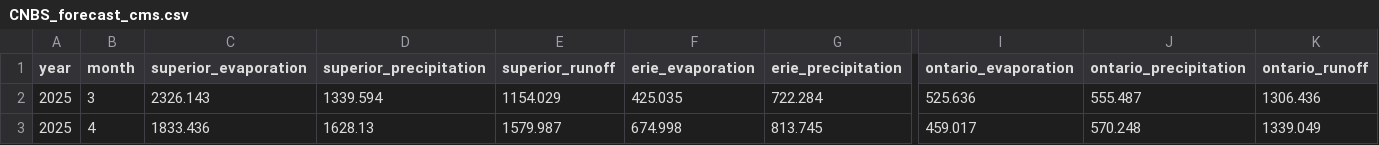
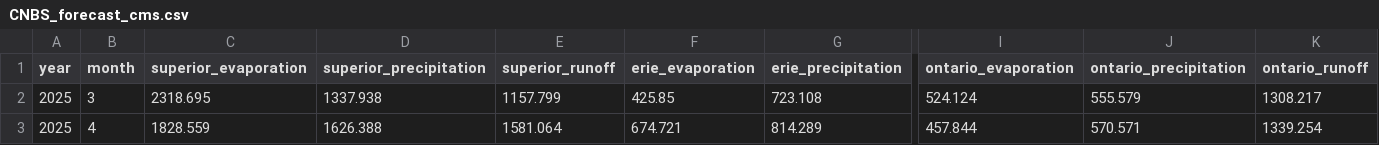
Before and after one commit to great-lakes-ai-lab/cnbs-predictor, a CSV file: data/forecast/CNBS_forecast_cms.csv, drawn as a sheet; only a part is shown, gaps mark what is left out; the diff covers the shown part only; the diff names each change by its address in the sheet, - before the commit and + after, or states it on an @@ line.

```diff
--- a/data/forecast/CNBS_forecast_cms.csv
+++ b/data/forecast/CNBS_forecast_cms.csv
-C2 (superior_evaporation): 2326.143
+C2 (superior_evaporation): 2318.695
-D2 (superior_precipitation): 1339.594
+D2 (superior_precipitation): 1337.938
-E2 (superior_runoff): 1154.029
+E2 (superior_runoff): 1157.799
-F2 (erie_evaporation): 425.035
+F2 (erie_evaporation): 425.85
-G2 (erie_precipitation): 722.284
+G2 (erie_precipitation): 723.108
-I2 (ontario_evaporation): 525.636
+I2 (ontario_evaporation): 524.124
-J2 (ontario_precipitation): 555.487
+J2 (ontario_precipitation): 555.579
-K2 (ontario_runoff): 1306.436
+K2 (ontario_runoff): 1308.217
-C3 (superior_evaporation): 1833.436
+C3 (superior_evaporation): 1828.559
-D3 (superior_precipitation): 1628.13
+D3 (superior_precipitation): 1626.388
-E3 (superior_runoff): 1579.987
+E3 (superior_runoff): 1581.064
-F3 (erie_evaporation): 674.998
+F3 (erie_evaporation): 674.721
-G3 (erie_precipitation): 813.745
+G3 (erie_precipitation): 814.289
-I3 (ontario_evaporation): 459.017
+I3 (ontario_evaporation): 457.844
-J3 (ontario_precipitation): 570.248
+J3 (ontario_precipitation): 570.571
-K3 (ontario_runoff): 1339.049
+K3 (ontario_runoff): 1339.254
```
Also changed, not shown: 136 edited cells elsewhere in this file, data/forecast/CNBS_forecast_mm.csv, 9 other files.
